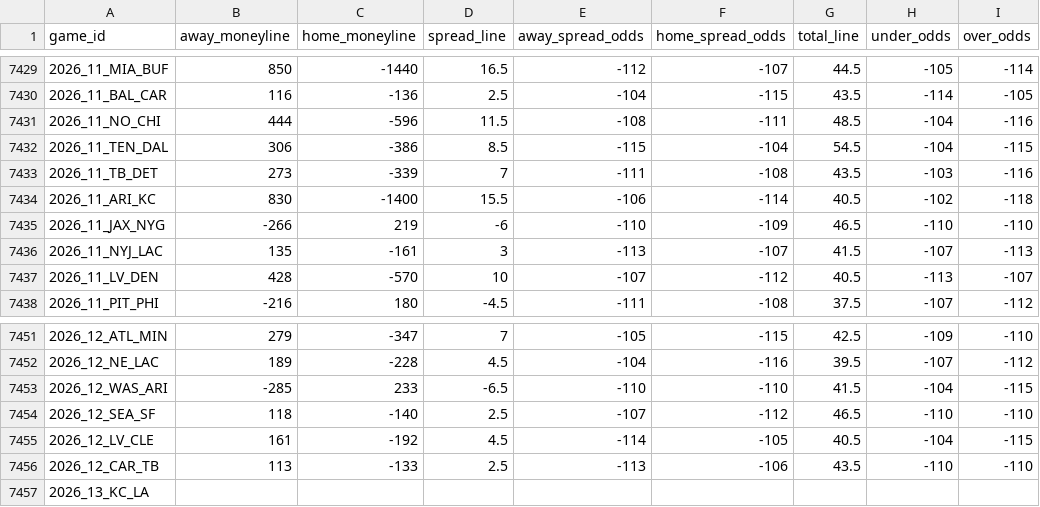
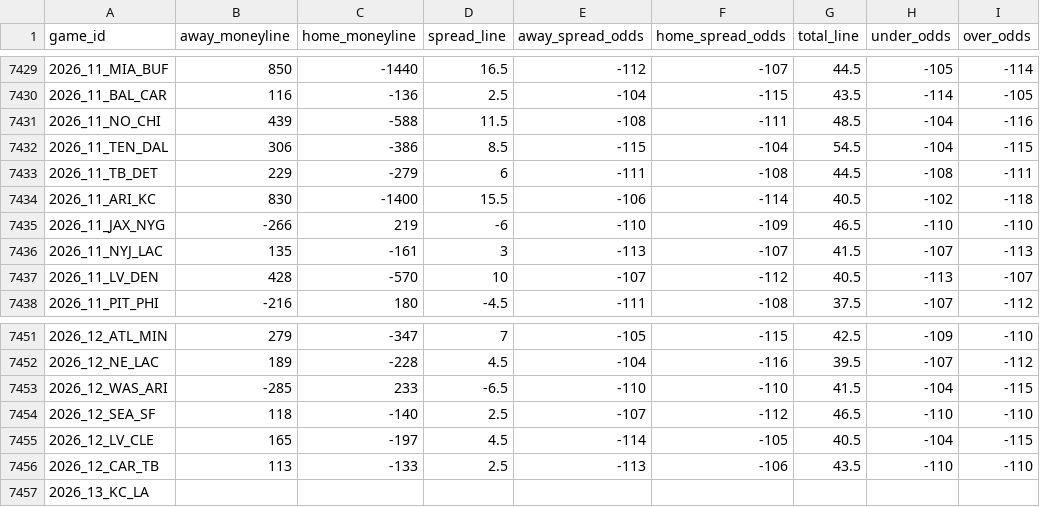
Before and after one commit to Lolindhir/fantasy-app, a CSV file: data-source/providers/nflverse/schedule-odds/raw-latest.csv, drawn as a sheet; only a part is shown, gaps mark what is left out.

```diff
--- a/data-source/providers/nflverse/schedule-odds/raw-latest.csv
+++ b/data-source/providers/nflverse/schedule-odds/raw-latest.csv
@@ -7430,5 +7430,5 @@ game_id,away_moneyline,home_moneyline,spread_line,away_spread_odds,home_spread_o
 2026_11_BAL_CAR,116,-136,2.5,-104,-115,43.5,-114,-105
-2026_11_NO_CHI,444,-596,11.5,-108,-111,48.5,-104,-116
+2026_11_NO_CHI,439,-588,11.5,-108,-111,48.5,-104,-116
 2026_11_TEN_DAL,306,-386,8.5,-115,-104,54.5,-104,-115
-2026_11_TB_DET,273,-339,7,-111,-108,43.5,-103,-116
+2026_11_TB_DET,229,-279,6,-111,-108,44.5,-108,-111
 2026_11_ARI_KC,830,-1400,15.5,-106,-114,40.5,-102,-118
@@ -7454,3 +7454,3 @@ game_id,away_moneyline,home_moneyline,spread_line,away_spread_odds,home_spread_o
 2026_12_SEA_SF,118,-140,2.5,-107,-112,46.5,-110,-110
-2026_12_LV_CLE,161,-192,4.5,-114,-105,40.5,-104,-115
+2026_12_LV_CLE,165,-197,4.5,-114,-105,40.5,-104,-115
 2026_12_CAR_TB,113,-133,2.5,-113,-106,43.5,-110,-110
```
Also changed, not shown: 5 other files.
